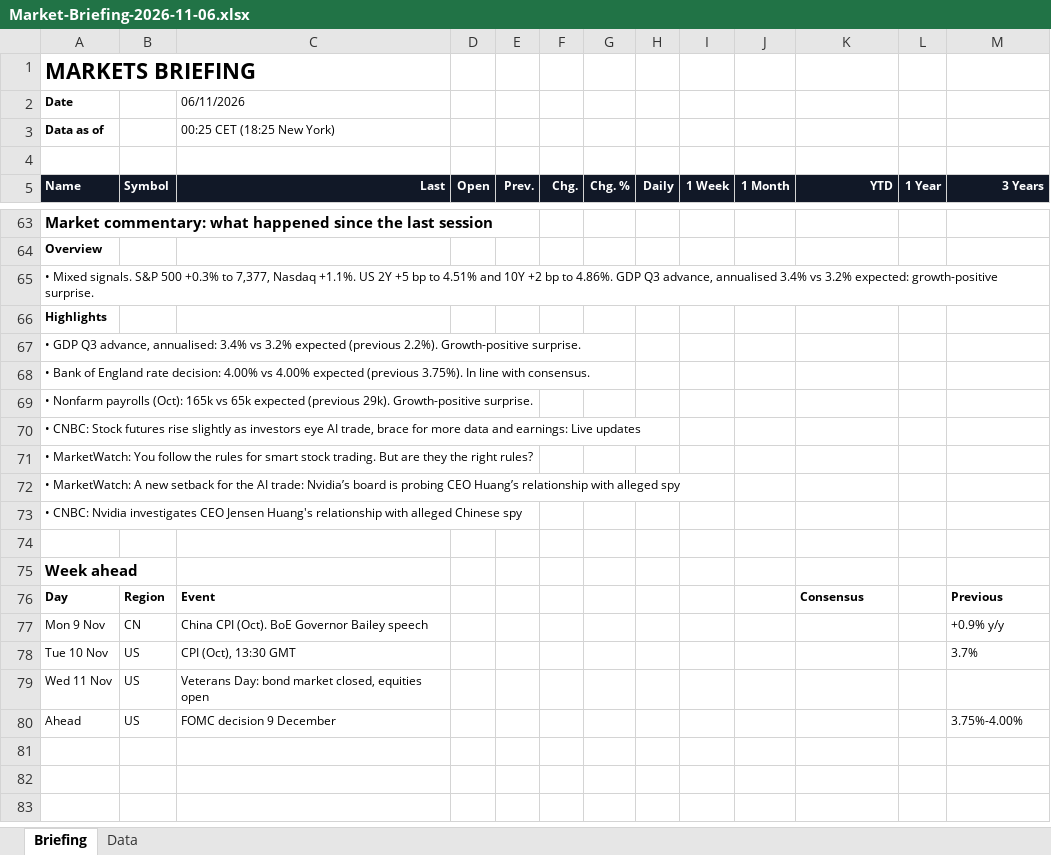
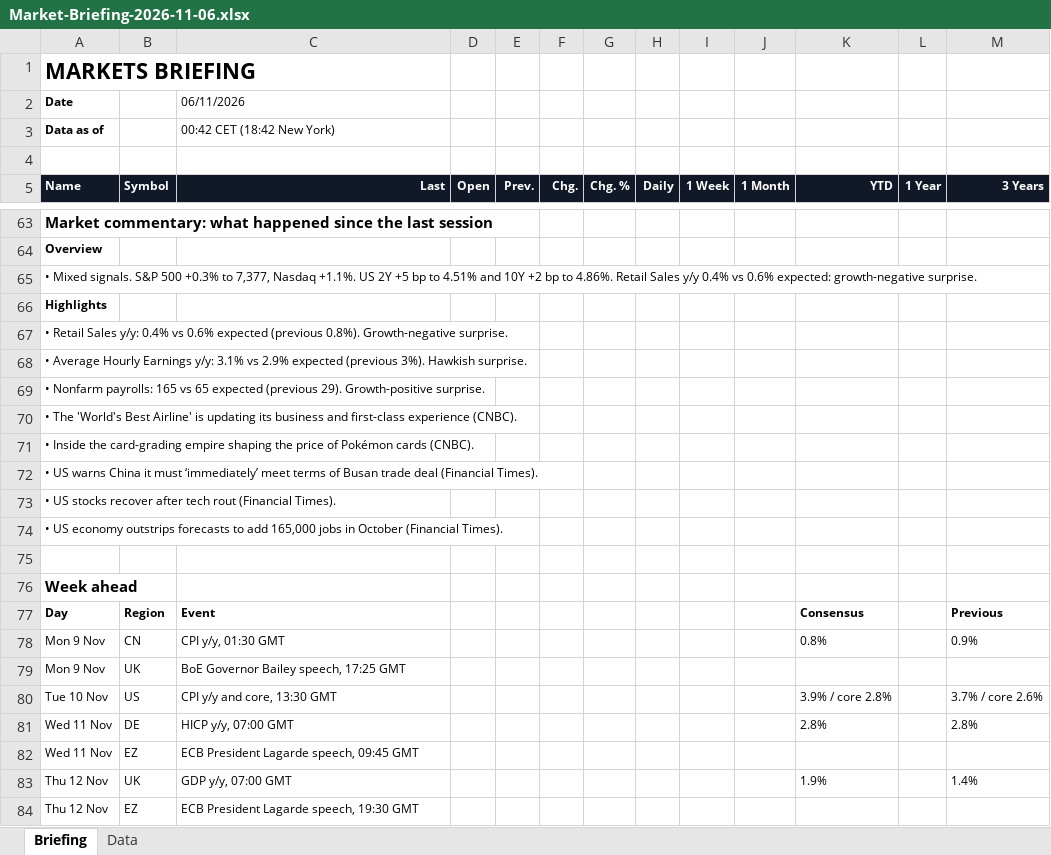
Before and after one commit to Wolfindrake/markets-briefing, an Excel workbook: site/downloads/Market-Briefing-2026-11-06.xlsx, sheet Briefing, drawn as a sheet; only a part is shown, gaps mark what is left out; values as stored, in another font and other column widths than the file's, no borders; removed rows and columns are numbered as before the commit, all else as after; the diff names each change by its address in the sheet, - before the commit and + after, or states it on an @@ line.

```diff
--- a/site/downloads/Market-Briefing-2026-11-06.xlsx (sheet Briefing)
+++ b/site/downloads/Market-Briefing-2026-11-06.xlsx (sheet Briefing)
-C3 (Last): 00:25 CET (18:25 New York)
+C3 (Last): 00:42 CET (18:42 New York)
-A65 (Name): …to 4.86%. GDP Q3 advance, annualised 3.4% vs 3.2% expected: growth-positive surprise.
+A65 (Name): …to 4.86%. Retail Sales y/y 0.4% vs 0.6% expected: growth-negative surprise.
-A67 (Name): • GDP Q3 advance, annualised: 3.4% vs 3.2% expected (previous 2.2%). Growth-positive surprise.
+A67 (Name): • Retail Sales y/y: 0.4% vs 0.6% expected (previous 0.8%). Growth-negative surprise.
-A68 (Name): • Bank of England rate decision: 4.00% vs 4.00% expected (previous 3.75%). In line with consensus.
+A68 (Name): • Average Hourly Earnings y/y: 3.1% vs 2.9% expected (previous 3%). Hawkish surprise.
-A69 (Name): • Nonfarm payrolls (Oct): 165k vs 65k expected (previous 29k). Growth-positive surprise.
+A69 (Name): • Nonfarm payrolls: 165 vs 65 expected (previous 29). Growth-positive surprise.
-A70 (Name): • CNBC: Stock futures rise slightly as investors eye AI trade, brace for more data and earnings: Live updates
+A70 (Name): • The 'World's Best Airline' is updating its business and first-class experience (CNBC).
-A71 (Name): • MarketWatch: You follow the rules for smart stock trading. But are they the right rules?
+A71 (Name): • Inside the card-grading empire shaping the price of Pokémon cards (CNBC).
-A72 (Name): • MarketWatch: A new setback for the AI trade: Nvidia’s board is probing CEO Huang’s relationship with alleged spy
+A72 (Name): • US warns China it must ‘immediately’ meet terms of Busan trade deal (Financial Times).
-A73 (Name): • CNBC: Nvidia investigates CEO Jensen Huang's relationship with alleged Chinese spy
+A73 (Name): • US stocks recover after tech rout (Financial Times).
+row 74: • US economy outstrips forecasts to add 165,000 jobs in October (Financial Times).
-C78 (Last): China CPI (Oct). BoE Governor Bailey speech
+C78 (Last): CPI y/y, 01:30 GMT
-K78 (YTD): (empty)
+K78 (YTD): 0.8%
-M78 (3 Years): +0.9% y/y
+M78 (3 Years): 0.9%
+row 79: Mon 9 Nov | UK | BoE Governor Bailey speech, 17:25 GMT
-C80 (Last): CPI (Oct), 13:30 GMT
+C80 (Last): CPI y/y and core, 13:30 GMT
-K80 (YTD): (empty)
+K80 (YTD): 3.9% / core 2.8%
-M80 (3 Years): 3.7%
+M80 (3 Years): 3.7% / core 2.6%
+row 81: Wed 11 Nov | DE | HICP y/y, 07:00 GMT |  |  |  |  |  |  |  | 2.8% |  | 2.8%
-B82 (Symbol): US
+B82 (Symbol): EZ
-C82 (Last): Veterans Day: bond market closed, equities open
+C82 (Last): ECB President Lagarde speech, 09:45 GMT
-row 80: Ahead | US | FOMC decision 9 December |  |  |  |  |  |  |  |  |  | 3.75%-4.00%
+row 83: Thu 12 Nov | UK | GDP y/y, 07:00 GMT |  |  |  |  |  |  |  | 1.9% |  | 1.4%
+row 84: Thu 12 Nov | EZ | ECB President Lagarde speech, 19:30 GMT
```
Also changed, not shown: site/downloads/Market-Briefing-latest.xlsx, 5 other files.
